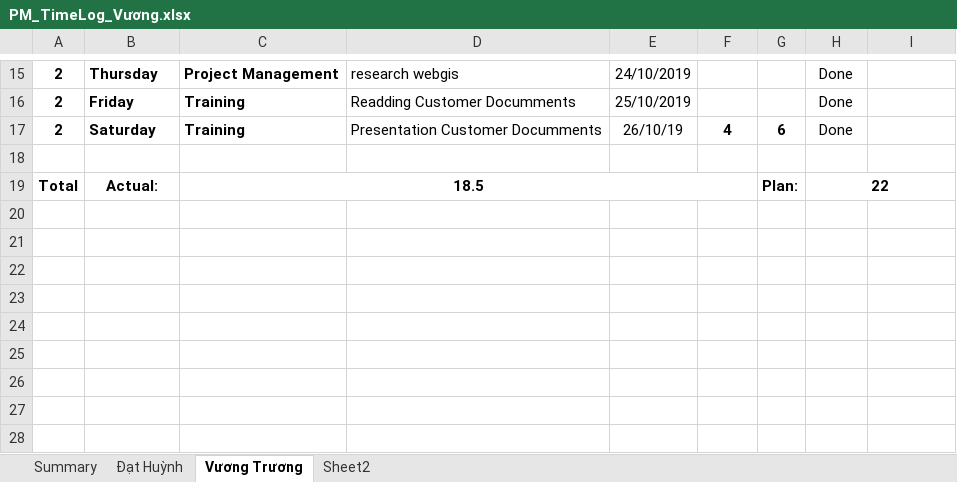
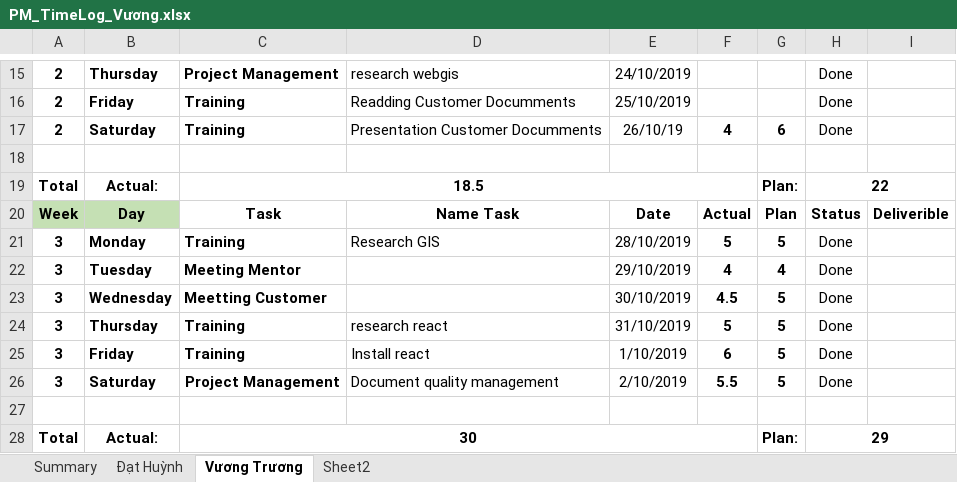
Before and after one commit to DamianHuynh/Capstone-Project, an Excel workbook: Private/Vương/4. Timelog/PM_TimeLog_Vương.xlsx, sheet Vương Trương, drawn as a sheet; only a part is shown, gaps mark what is left out; values as stored, in another font and other column widths than the file's, no borders; the diff names each change by its address in the sheet, - before the commit and + after, or states it on an @@ line.

Commit message:
Load Document

```diff
--- a/Private/Vương/4. Timelog/PM_TimeLog_Vương.xlsx (sheet Vương Trương)
+++ b/Private/Vương/4. Timelog/PM_TimeLog_Vương.xlsx (sheet Vương Trương)
+row 20: Week | Day | Task | Name Task | Date | Actual | Plan | Status | Deliverible
+row 21: 3 | Monday | Training | Research GIS | 28/10/2019 | 5 | 5 | Done
+row 22: 3 | Tuesday | Meeting Mentor |  | 29/10/2019 | 4 | 4 | Done
+row 23: 3 | Wednesday | Meetting Customer |  | 30/10/2019 | 4.5 | 5 | Done
+row 24: 3 | Thursday | Training | research react | 31/10/2019 | 5 | 5 | Done
+row 25: 3 | Friday | Training | Install react | 1/10/2019 | 6 | 5 | Done
+row 26: 3 | Saturday | Project Management | Document quality management | 2/10/2019 | 5.5 | 5 | Done
+row 27: (empty)
+row 28: Total | Actual: | 30 |  |  |  | Plan: | 29
```
Also changed, not shown: sheet Sheet2, 8 other files.
